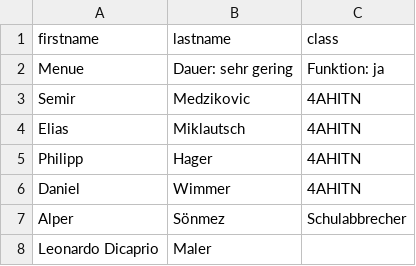
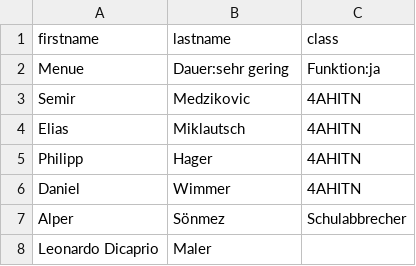
Before and after one commit to smedziko/2223_4AHITN_Clash_Royale_Hager_Medzikovic_Miklautsch, a CSV file: docs/_data/students.csv, drawn as a sheet.

Commit message:
Update students.csv

```diff
--- a/docs/_data/students.csv
+++ b/docs/_data/students.csv
@@ -1,3 +1,3 @@
 firstname,lastname,class
-Menue,Dauer: sehr gering,Funktion: ja
+Menue,Dauer:sehr gering,Funktion:ja
 Semir,Medzikovic,4AHITN
```
